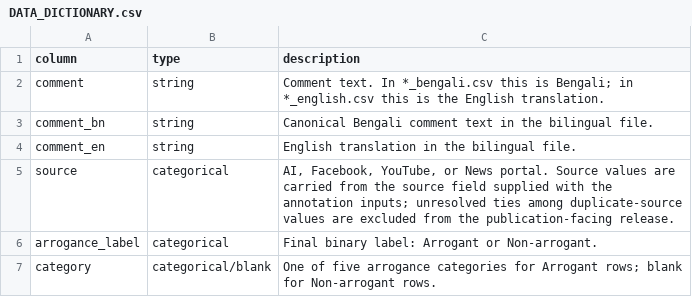
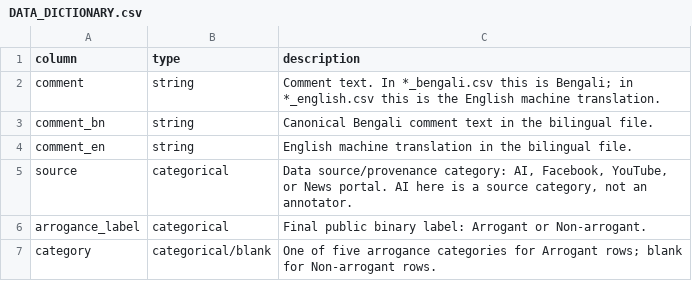
Before and after one commit to kahakashanashraf/BAAD-Dataset, a CSV file: DATA_DICTIONARY.csv, drawn as a sheet.

```diff
--- a/DATA_DICTIONARY.csv
+++ b/DATA_DICTIONARY.csv
@@ -1,7 +1,7 @@
 column,type,description
-comment,string,Comment text. In *_bengali.csv this is Bengali; in *_english.csv this is the English translation.
+comment,string,Comment text. In *_bengali.csv this is Bengali; in *_english.csv this is the English machine translation.
 comment_bn,string,Canonical Bengali comment text in the bilingual file.
-comment_en,string,English translation in the bilingual file.
-source,categorical,"AI, Facebook, YouTube, or News portal. Source values are carried from the source field supplied with the annotation inputs; unresolved ties among duplicate-source values are excluded from the publication-facing release."
-arrogance_label,categorical,Final binary label: Arrogant or Non-arrogant.
+comment_en,string,English machine translation in the bilingual file.
+source,categorical,"Data source/provenance category: AI, Facebook, YouTube, or News portal. AI here is a source category, not an annotator."
+arrogance_label,categorical,Final public binary label: Arrogant or Non-arrogant.
 category,categorical/blank,One of five arrogance categories for Arrogant rows; blank for Non-arrogant rows.
```
Also changed, not shown: 14 other files.
